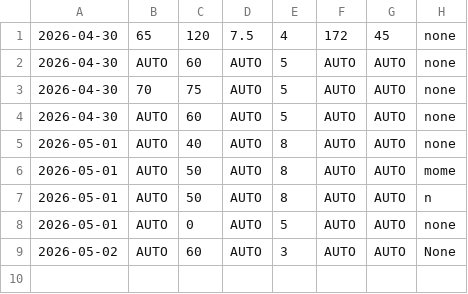
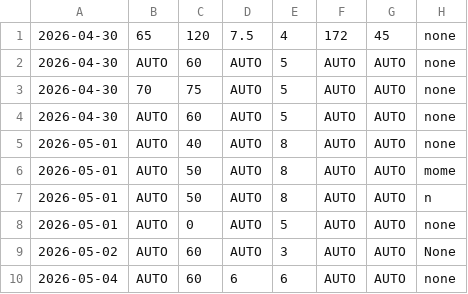
Before and after one commit to hinduja64/sub-30-5k-predictor, a CSV file: daily_metrics.csv, drawn as a sheet; the diff names each change by its address in the sheet, - before the commit and + after, or states it on an @@ line.

Commit message:
Sensei sync: Updated Strava and Fitbit data for May 2026

```diff
--- a/daily_metrics.csv
+++ b/daily_metrics.csv
+row 10: 2026-05-04 | AUTO | 60 | 6 | 6 | AUTO | AUTO | none
```
Also changed, not shown: fitbit_health_metrics.csv.
